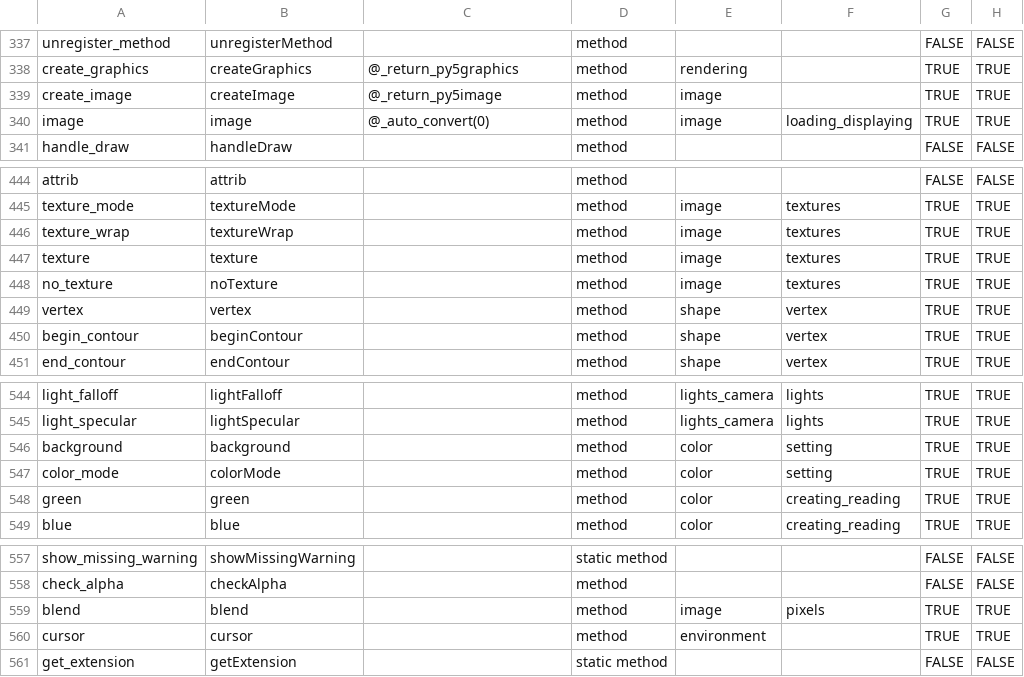
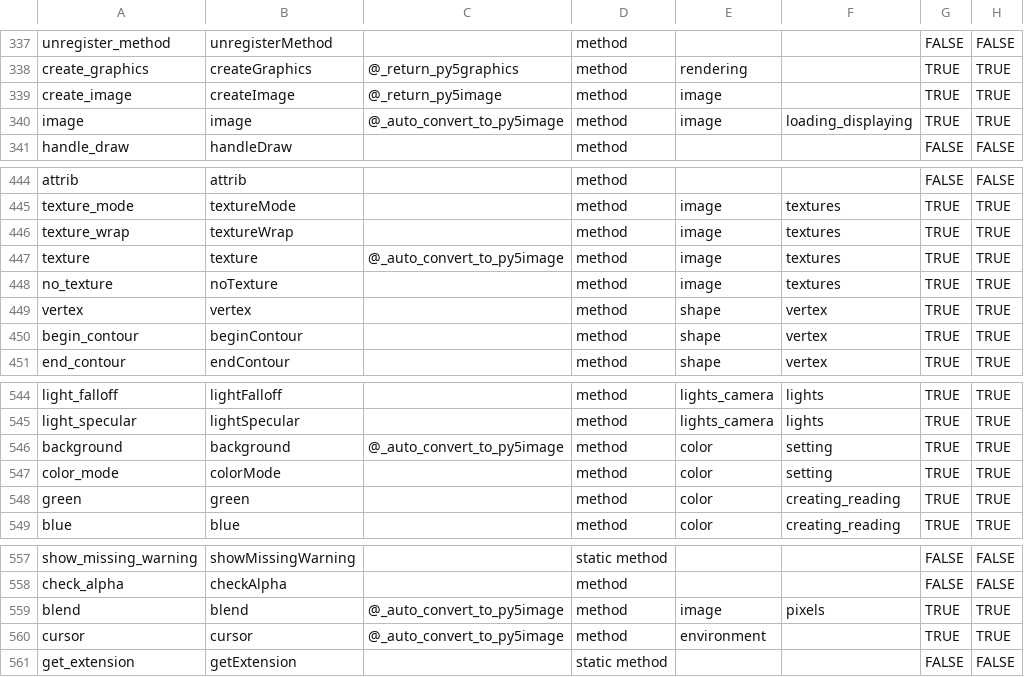
Before and after one commit to py5coding/py5generator, a CSV file: py5_resources/data/py5applet.csv, drawn as a sheet; only a part is shown, gaps mark what is left out; the diff names each change by its address in the sheet, - before the commit and + after, or states it on an @@ line.

Commit message:
add auto conversion to more Sketch functions

```diff
--- a/py5_resources/data/py5applet.csv
+++ b/py5_resources/data/py5applet.csv
-C340: @_auto_convert(0)
+C340: @_auto_convert_to_py5image
-C447: (empty)
+C447: @_auto_convert_to_py5image
-C546: (empty)
+C546: @_auto_convert_to_py5image
-C559:C560: (empty)
+C559:C560: @_auto_convert_to_py5image
```
Also changed, not shown: 1 other file.
